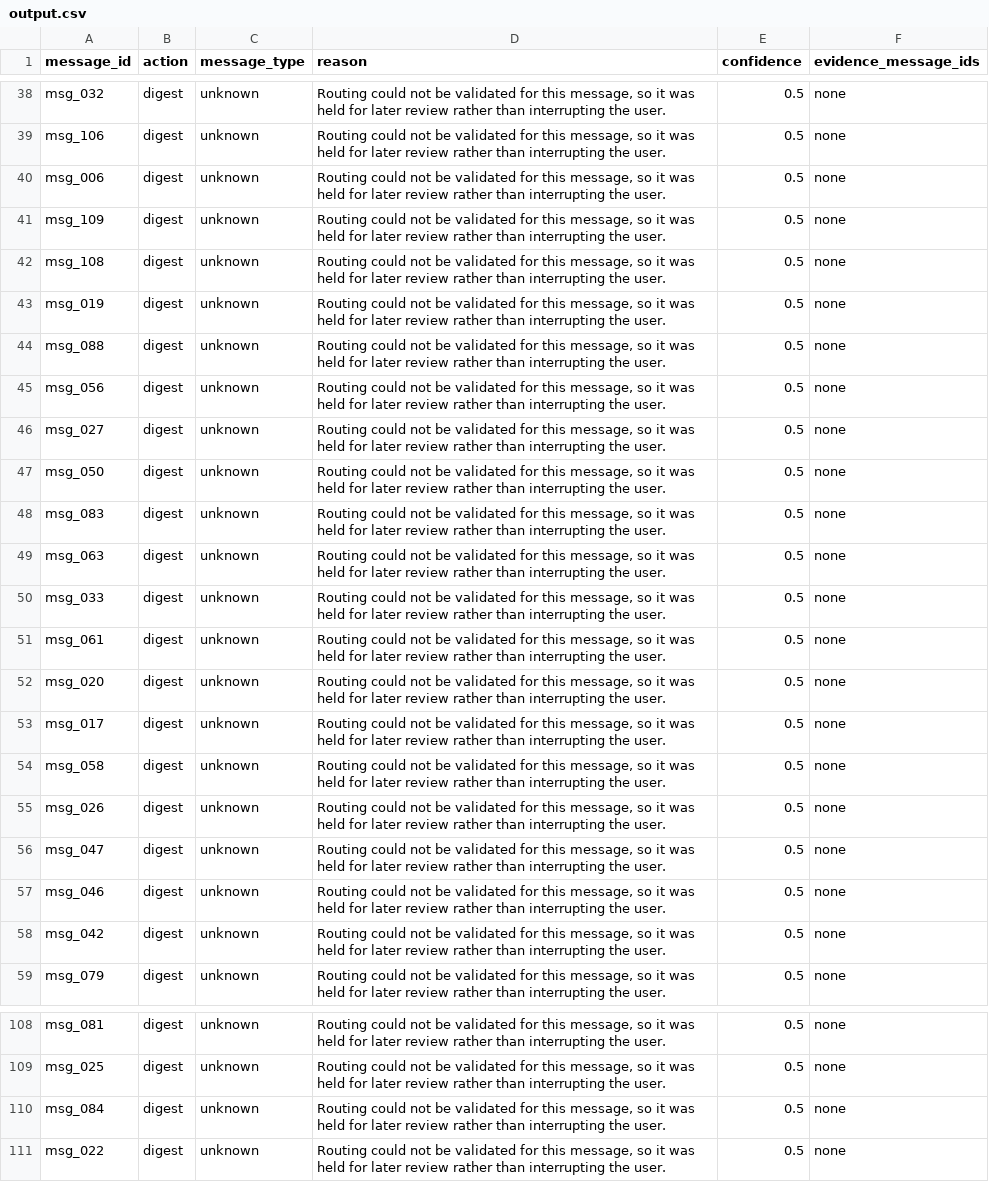
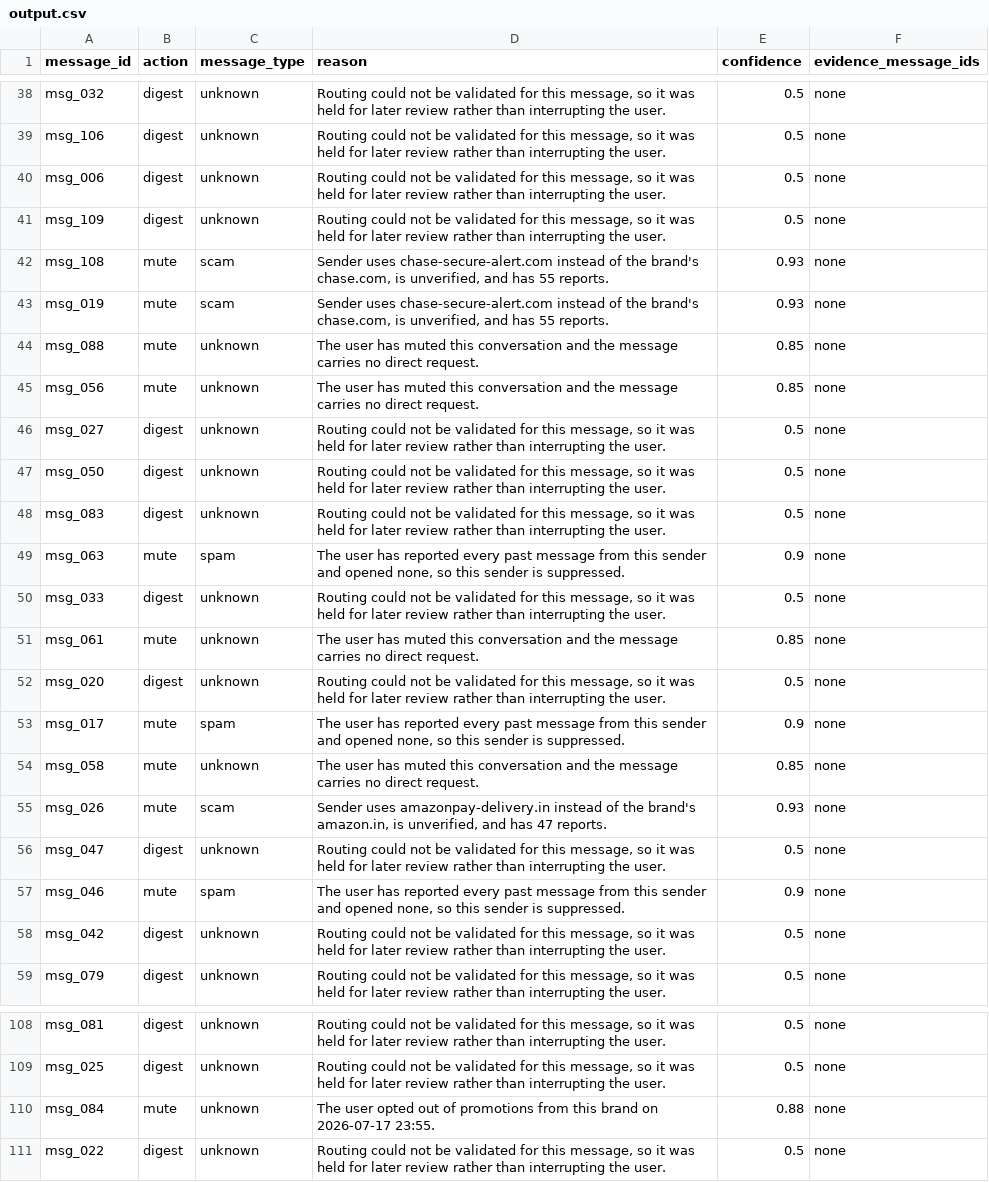
Before and after one commit to s3raphsembrace/message-router, a CSV file: dataset/output.csv, drawn as a sheet; only a part is shown, gaps mark what is left out; the diff covers the shown part only.

```diff
--- a/dataset/output.csv
+++ b/dataset/output.csv
@@ -41,6 +41,6 @@ msg_006,digest,unknown,"Routing could not be validated for this message, so it w
 msg_109,digest,unknown,"Routing could not be validated for this message, so it was held for later review rather than interrupting the user.",0.5,none
-msg_108,digest,unknown,"Routing could not be validated for this message, so it was held for later review rather than interrupting the user.",0.5,none
-msg_019,digest,unknown,"Routing could not be validated for this message, so it was held for later review rather than interrupting the user.",0.5,none
-msg_088,digest,unknown,"Routing could not be validated for this message, so it was held for later review rather than interrupting the user.",0.5,none
-msg_056,digest,unknown,"Routing could not be validated for this message, so it was held for later review rather than interrupting the user.",0.5,none
+msg_108,mute,scam,"Sender uses chase-secure-alert.com instead of the brand's chase.com, is unverified, and has 55 reports.",0.93,none
+msg_019,mute,scam,"Sender uses chase-secure-alert.com instead of the brand's chase.com, is unverified, and has 55 reports.",0.93,none
+msg_088,mute,unknown,The user has muted this conversation and the message carries no direct request.,0.85,none
+msg_056,mute,unknown,The user has muted this conversation and the message carries no direct request.,0.85,none
 msg_027,digest,unknown,"Routing could not be validated for this message, so it was held for later review rather than interrupting the user.",0.5,none
@@ -48,11 +48,11 @@ msg_050,digest,unknown,"Routing could not be validated for this message, so it w
 msg_083,digest,unknown,"Routing could not be validated for this message, so it was held for later review rather than interrupting the user.",0.5,none
-msg_063,digest,unknown,"Routing could not be validated for this message, so it was held for later review rather than interrupting the user.",0.5,none
+msg_063,mute,spam,"The user has reported every past message from this sender and opened none, so this sender is suppressed.",0.9,none
 msg_033,digest,unknown,"Routing could not be validated for this message, so it was held for later review rather than interrupting the user.",0.5,none
-msg_061,digest,unknown,"Routing could not be validated for this message, so it was held for later review rather than interrupting the user.",0.5,none
+msg_061,mute,unknown,The user has muted this conversation and the message carries no direct request.,0.85,none
 msg_020,digest,unknown,"Routing could not be validated for this message, so it was held for later review rather than interrupting the user.",0.5,none
-msg_017,digest,unknown,"Routing could not be validated for this message, so it was held for later review rather than interrupting the user.",0.5,none
-msg_058,digest,unknown,"Routing could not be validated for this message, so it was held for later review rather than interrupting the user.",0.5,none
-msg_026,digest,unknown,"Routing could not be validated for this message, so it was held for later review rather than interrupting the user.",0.5,none
+msg_017,mute,spam,"The user has reported every past message from this sender and opened none, so this sender is suppressed.",0.9,none
+msg_058,mute,unknown,The user has muted this conversation and the message carries no direct request.,0.85,none
+msg_026,mute,scam,"Sender uses amazonpay-delivery.in instead of the brand's amazon.in, is unverified, and has 47 reports.",0.93,none
 msg_047,digest,unknown,"Routing could not be validated for this message, so it was held for later review rather than interrupting the user.",0.5,none
-msg_046,digest,unknown,"Routing could not be validated for this message, so it was held for later review rather than interrupting the user.",0.5,none
+msg_046,mute,spam,"The user has reported every past message from this sender and opened none, so this sender is suppressed.",0.9,none
 msg_042,digest,unknown,"Routing could not be validated for this message, so it was held for later review rather than interrupting the user.",0.5,none
@@ -109,3 +109,3 @@ msg_081,digest,unknown,"Routing could not be validated for this message, so it w
 msg_025,digest,unknown,"Routing could not be validated for this message, so it was held for later review rather than interrupting the user.",0.5,none
-msg_084,digest,unknown,"Routing could not be validated for this message, so it was held for later review rather than interrupting the user.",0.5,none
+msg_084,mute,unknown,The user opted out of promotions from this brand on 2026-07-17 23:55.,0.88,none
 msg_022,digest,unknown,"Routing could not be validated for this message, so it was held for later review rather than interrupting the user.",0.5,none
```
Also changed, not shown: 87 edited cells elsewhere in this file, 7 other files.
